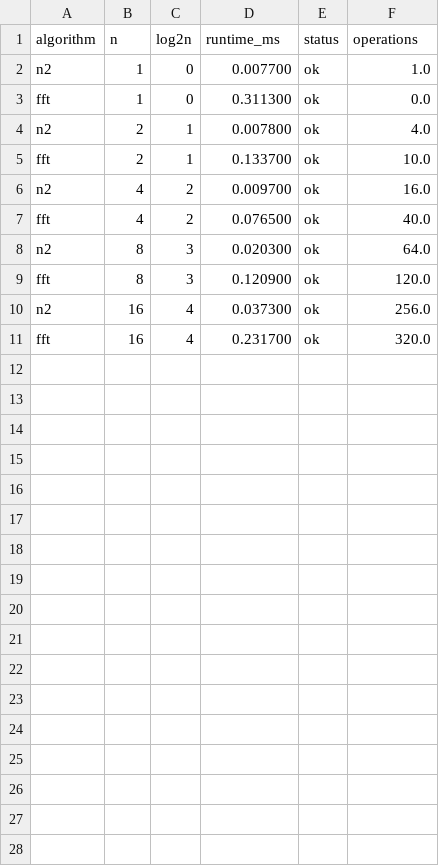
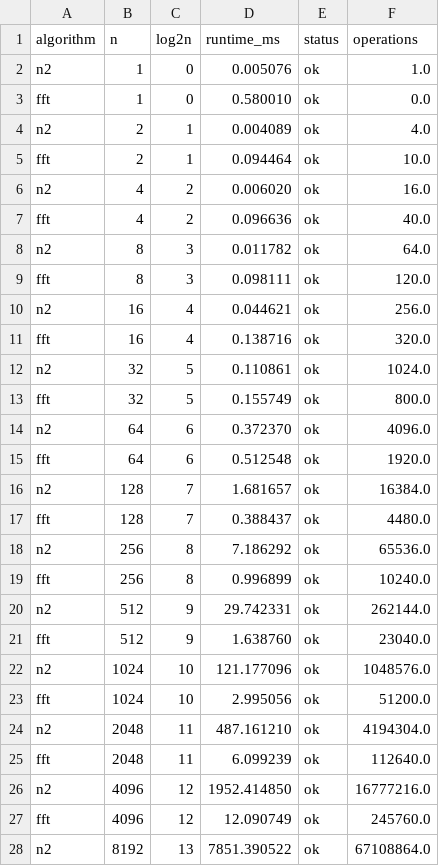
Before and after one commit to Wang6409/18647_hw1, a CSV file: runs/ec2_results.csv, drawn as a sheet; only a part is shown; the diff covers the shown part only.

Commit message:
aws experiments

```diff
--- a/runs/ec2_results.csv
+++ b/runs/ec2_results.csv
@@ -1,11 +1,28 @@
 algorithm,n,log2n,runtime_ms,status,operations
-n2,1,0,0.007700,ok,1.0
-fft,1,0,0.311300,ok,0.0
-n2,2,1,0.007800,ok,4.0
-fft,2,1,0.133700,ok,10.0
-n2,4,2,0.009700,ok,16.0
-fft,4,2,0.076500,ok,40.0
-n2,8,3,0.020300,ok,64.0
-fft,8,3,0.120900,ok,120.0
-n2,16,4,0.037300,ok,256.0
-fft,16,4,0.231700,ok,320.0
+n2,1,0,0.005076,ok,1.0
+fft,1,0,0.580010,ok,0.0
+n2,2,1,0.004089,ok,4.0
+fft,2,1,0.094464,ok,10.0
+n2,4,2,0.006020,ok,16.0
+fft,4,2,0.096636,ok,40.0
+n2,8,3,0.011782,ok,64.0
+fft,8,3,0.098111,ok,120.0
+n2,16,4,0.044621,ok,256.0
+fft,16,4,0.138716,ok,320.0
+n2,32,5,0.110861,ok,1024.0
+fft,32,5,0.155749,ok,800.0
+n2,64,6,0.372370,ok,4096.0
+fft,64,6,0.512548,ok,1920.0
+n2,128,7,1.681657,ok,16384.0
+fft,128,7,0.388437,ok,4480.0
+n2,256,8,7.186292,ok,65536.0
+fft,256,8,0.996899,ok,10240.0
+n2,512,9,29.742331,ok,262144.0
+fft,512,9,1.638760,ok,23040.0
+n2,1024,10,121.177096,ok,1048576.0
+fft,1024,10,2.995056,ok,51200.0
+n2,2048,11,487.161210,ok,4194304.0
+fft,2048,11,6.099239,ok,112640.0
+n2,4096,12,1952.414850,ok,16777216.0
+fft,4096,12,12.090749,ok,245760.0
+n2,8192,13,7851.390522,ok,67108864.0
```
Also changed, not shown: 3 added rows elsewhere in this file.
